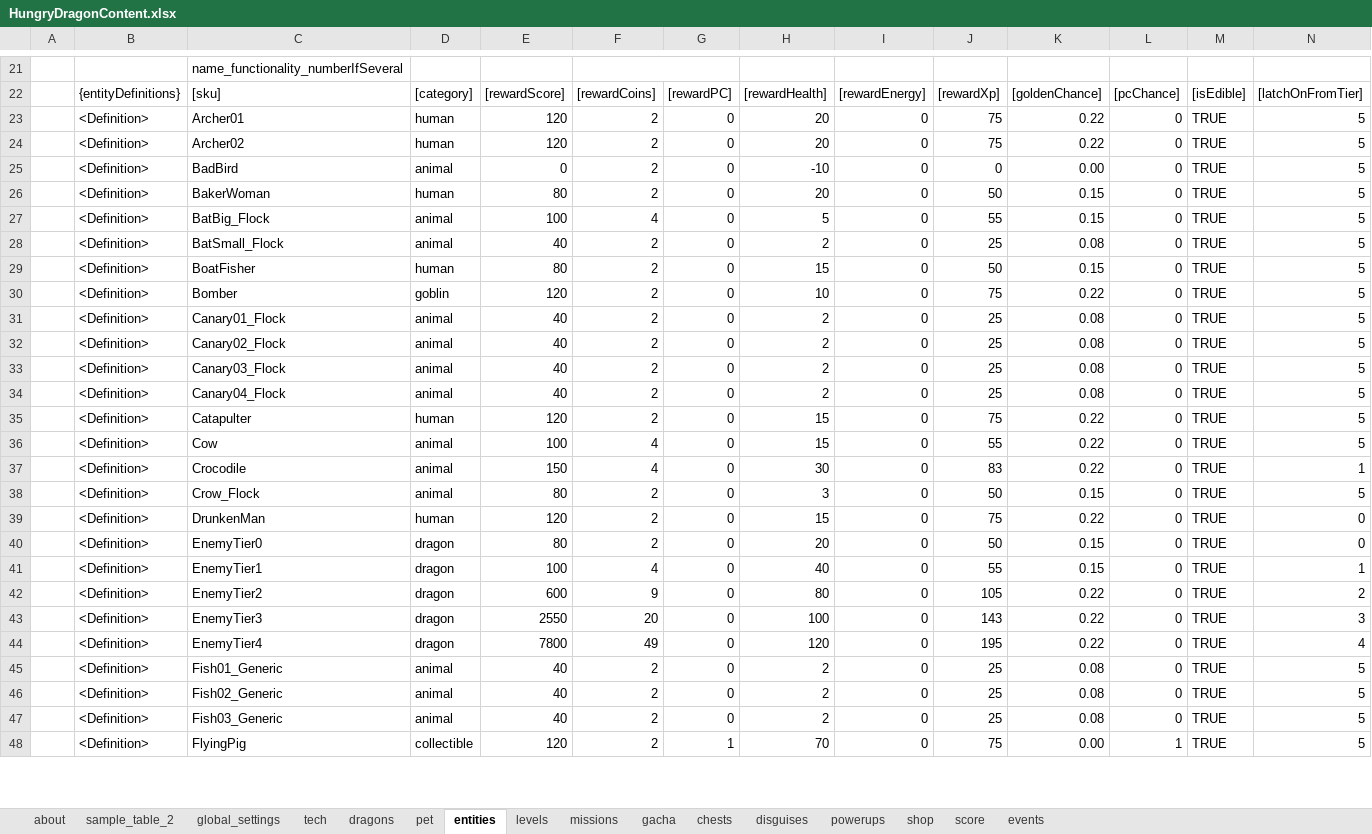
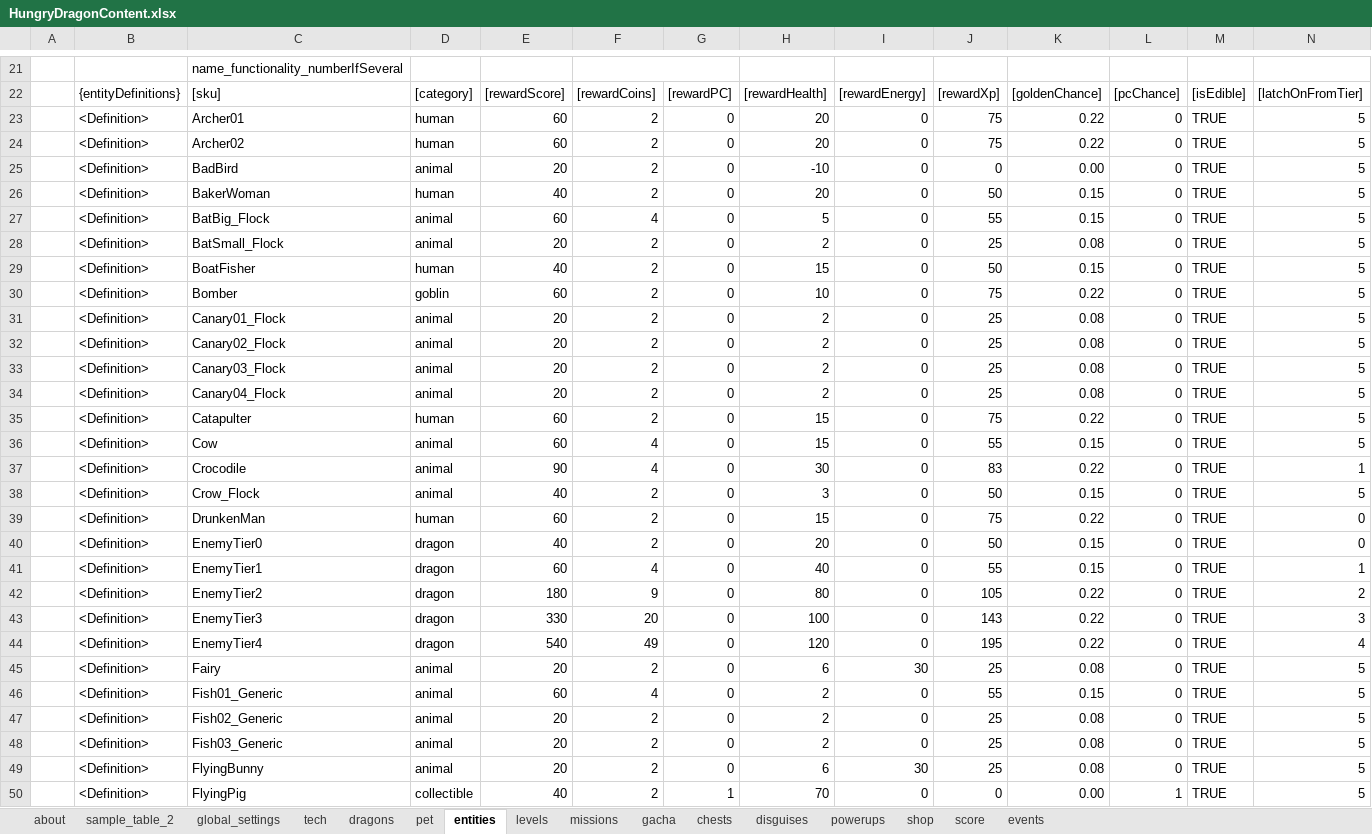
Before and after one commit to nam27062002/hello, an Excel workbook: Docs/Content/HungryDragonContent.xlsx, sheet entities, drawn as a sheet; only a part is shown, gaps mark what is left out; values as stored, in another font and other column widths than the file's, no cell formats; conditional formats and table styles not drawn; addresses are those after the commit; rows hold the shown columns only; the diff covers the shown part only; the diff names each change by its address in the sheet, - before the commit and + after, or states it on an @@ line.

Commit message:
Content - Balance score given / Add new entities SKU / Balance XP given
Former-commit-id: fd2ab22b3c84e2efee886345eccffb07bafbc12e

```diff
--- a/Docs/Content/HungryDragonContent.xlsx (sheet entities)
+++ b/Docs/Content/HungryDragonContent.xlsx (sheet entities)
-E23:E24: 120
+E23:E24: 60
-E25: 0
+E25: 20
-E26: 80
+E26: 40
-E27: 100
+E27: 60
-E28: 40
+E28: 20
-E29: 80
+E29: 40
-E30: 120
+E30: 60
-E31:E34: 40
+E31:E34: 20
-E35: 120
+E35: 60
-E36: 100
+E36: 60
-K36: 0.22
+K36: 0.15
-E37: 150
+E37: 90
-E38: 80
+E38: 40
-E39: 120
+E39: 60
-E40: 80
+E40: 40
-E41: 100
+E41: 60
-E42: 600
+E42: 180
-E43: 2550
+E43: 330
-E44: 7800
+E44: 540
+row 45:  | <Definition> | Fairy | animal | 20 | 2 | 0 | 6 | 30 | 25 | 0.08 | 0 | TRUE | 5
-E46: 40
+E46: 60
-F46: 2
+F46: 4
-J46: 25
+J46: 55
-K46: 0.08
+K46: 0.15
-E47:E48: 40
+E47:E48: 20
+row 49:  | <Definition> | FlyingBunny | animal | 20 | 2 | 0 | 6 | 30 | 25 | 0.08 | 0 | TRUE | 5
-E50: 120
+E50: 40
-J50: 75
+J50: 0
```
Also changed, not shown: 2 removed rows and 131 edited cells elsewhere in this sheet, cell formats, 2 other files.
